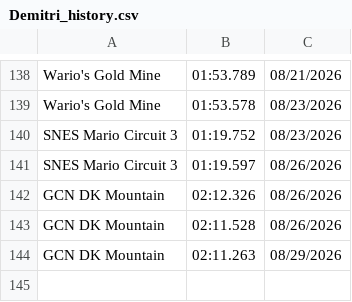
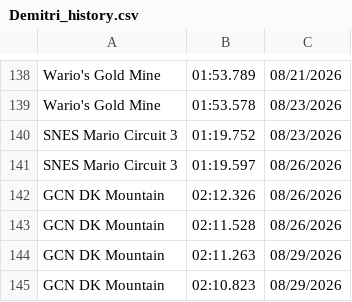
Before and after one commit to PatrickMarinich/Kartnite_Stats, a CSV file: time_trials/player_data/non_shortcut/Demitri_history.csv, drawn as a sheet; only a part is shown, gaps mark what is left out; the diff names each change by its address in the sheet, - before the commit and + after, or states it on an @@ line.

Commit message:
Update Player TT Times

```diff
--- a/time_trials/player_data/non_shortcut/Demitri_history.csv
+++ b/time_trials/player_data/non_shortcut/Demitri_history.csv
+row 145: GCN DK Mountain | 02:10.823 | 08/29/2026
```
Also changed, not shown: time_trials/player_data/non_shortcut/Demitri.csv, time_trials/player_data/shortcut/Demitri.csv, 1 other file.
